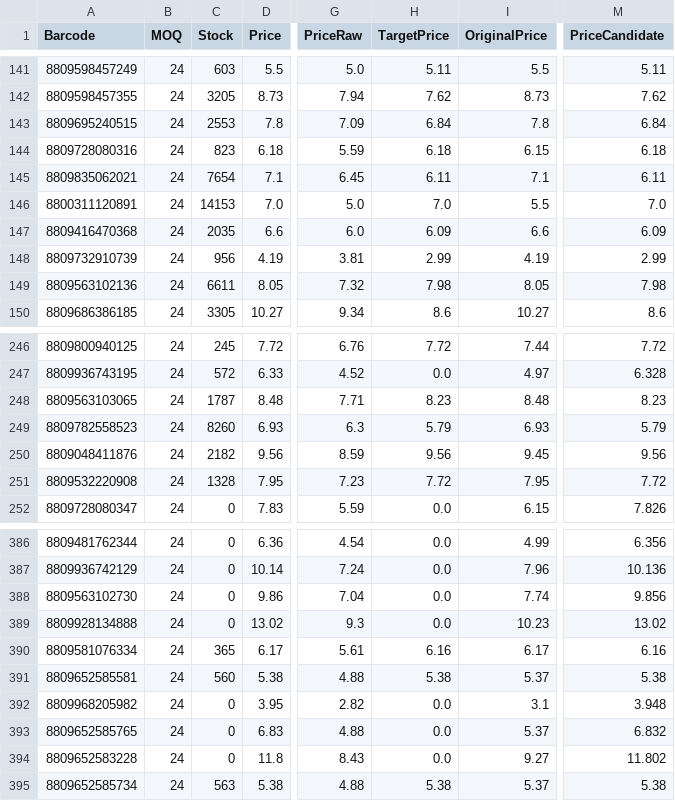
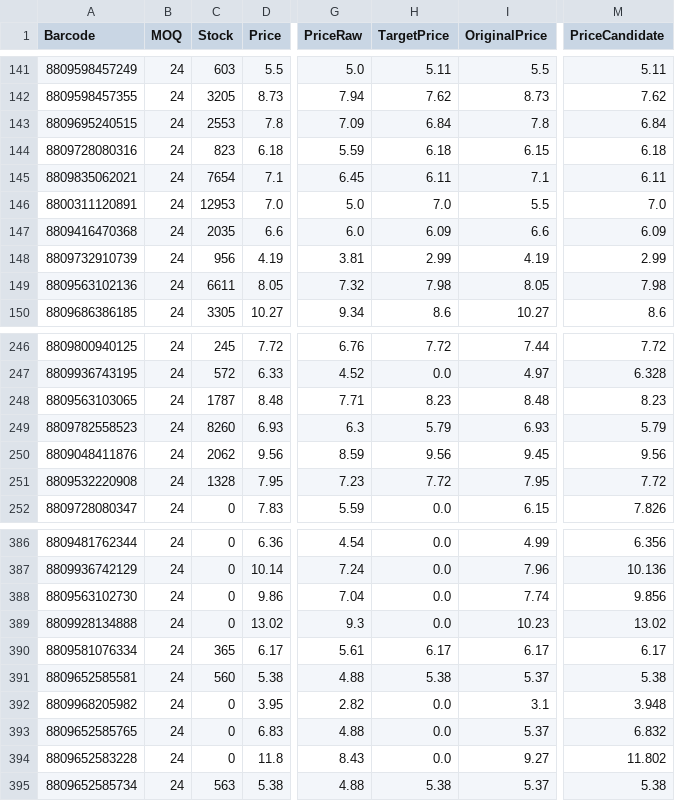
Before and after one commit to AmazingEli01/stocklist_sk, a CSV file: result.csv, drawn as a sheet; only a part is shown, gaps mark what is left out; the diff names each change by its address in the sheet, - before the commit and + after, or states it on an @@ line.

Commit message:
Update result.csv 2026-02-24 03:29:55

```diff
--- a/result.csv
+++ b/result.csv
-C146 (Stock): 14153
+C146 (Stock): 12953
-C250 (Stock): 2182
+C250 (Stock): 2062
-H390 (TargetPrice): 6.16
+H390 (TargetPrice): 6.17
-M390 (PriceCandidate): 6.16
+M390 (PriceCandidate): 6.17
```
